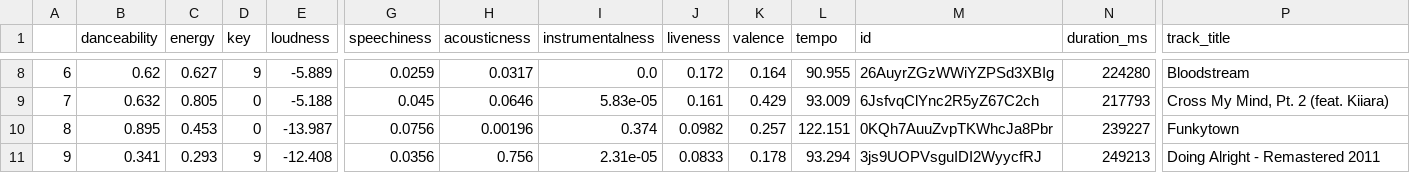
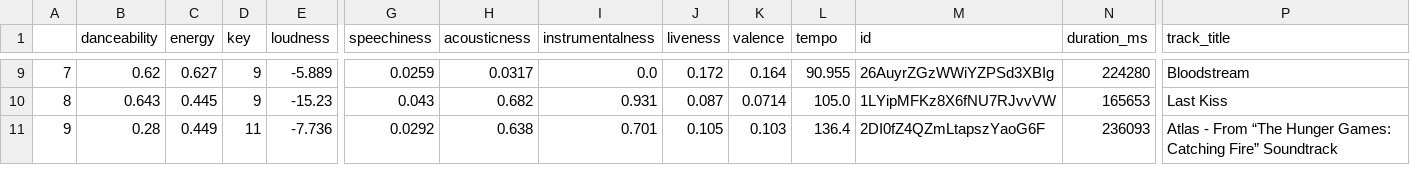
Before and after one commit to crispianm/SpotifySmartSort, a CSV file: data/playlist_data.csv, drawn as a sheet; only a part is shown, gaps mark what is left out; removed rows and columns are numbered as before the commit, all else as after; rows hold the shown columns only; the diff covers the shown part only; the diff names each change by its address in the sheet, - before the commit and + after, or states it on an @@ line.

```diff
--- a/data/playlist_data.csv
+++ b/data/playlist_data.csv
-A9: 6
+A9: 7
-row 9: 7 | 0.632 | 0.805 | 0 | -5.188 | 0.045 | 0.0646 | 5.83e-05 | 0.161 | 0.429 | 93.009 | 6JsfvqClYnc2R5yZ67C2ch | 217793 | Cross My Mind, Pt. 2 (feat. Kiiara)
-B10 (danceability): 0.895
+B10 (danceability): 0.643
-C10 (energy): 0.453
+C10 (energy): 0.445
-D10 (key): 0
+D10 (key): 9
-E10 (loudness): -13.987
+E10 (loudness): -15.23
-G10 (speechiness): 0.0756
+G10 (speechiness): 0.043
-H10 (acousticness): 0.00196
+H10 (acousticness): 0.682
-I10 (instrumentalness): 0.374
+I10 (instrumentalness): 0.931
-J10 (liveness): 0.0982
+J10 (liveness): 0.087
-K10 (valence): 0.257
+K10 (valence): 0.0714
-L10 (tempo): 122.151
+L10 (tempo): 105.0
-M10 (id): 0KQh7AuuZvpTKWhcJa8Pbr
+M10 (id): 1LYipMFKz8X6fNU7RJvvVW
-N10 (duration_ms): 239227
+N10 (duration_ms): 165653
-P10 (track_title): Funkytown
+P10 (track_title): Last Kiss
-B11 (danceability): 0.341
+B11 (danceability): 0.28
-C11 (energy): 0.293
+C11 (energy): 0.449
-D11 (key): 9
+D11 (key): 11
-E11 (loudness): -12.408
+E11 (loudness): -7.736
-G11 (speechiness): 0.0356
+G11 (speechiness): 0.0292
-H11 (acousticness): 0.756
+H11 (acousticness): 0.638
-I11 (instrumentalness): 2.31e-05
+I11 (instrumentalness): 0.701
-J11 (liveness): 0.0833
+J11 (liveness): 0.105
-K11 (valence): 0.178
+K11 (valence): 0.103
-L11 (tempo): 93.294
+L11 (tempo): 136.4
-M11 (id): 3js9UOPVsguIDI2WyycfRJ
+M11 (id): 2DI0fZ4QZmLtapszYaoG6F
-N11 (duration_ms): 249213
+N11 (duration_ms): 236093
-P11 (track_title): Doing Alright - Remastered 2011
+P11 (track_title): Atlas - From “The Hunger Games: Catching Fire” Soundtrack
```
Also changed, not shown: 2 added rows, 1 removed row and 39 edited cells elsewhere in this file, 3 other files.
